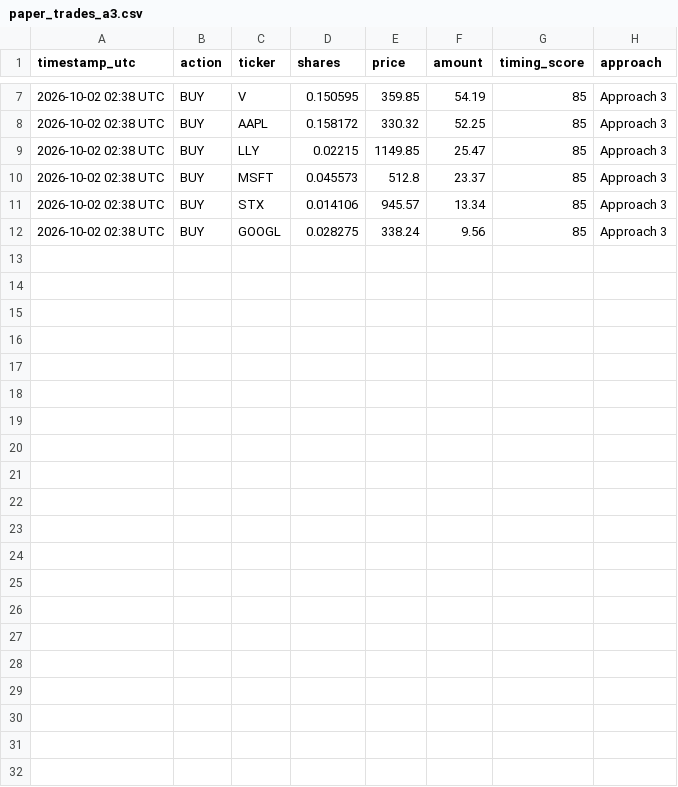
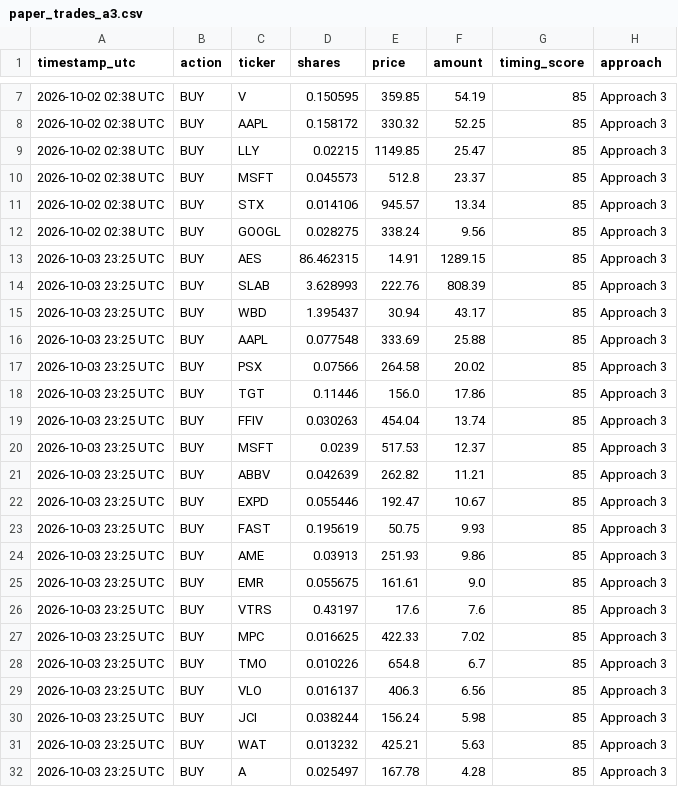
Before and after one commit to parthmalkan/Paper-Trade-US-stock, a CSV file: paper_trades_a3.csv, drawn as a sheet; only a part is shown, gaps mark what is left out.

Commit message:
Paper run 2026-10-03 23:26 UTC

```diff
--- a/paper_trades_a3.csv
+++ b/paper_trades_a3.csv
@@ -12 +12,21 @@ timestamp_utc,action,ticker,shares,price,amount,timing_score,approach
 2026-10-02 02:38 UTC,BUY,GOOGL,0.028275,338.24,9.56,85,Approach 3
+2026-10-03 23:25 UTC,BUY,AES,86.462315,14.91,1289.15,85,Approach 3,
+2026-10-03 23:25 UTC,BUY,SLAB,3.628993,222.76,808.39,85,Approach 3,
+2026-10-03 23:25 UTC,BUY,WBD,1.395437,30.94,43.17,85,Approach 3,
+2026-10-03 23:25 UTC,BUY,AAPL,0.077548,333.69,25.88,85,Approach 3,
+2026-10-03 23:25 UTC,BUY,PSX,0.07566,264.58,20.02,85,Approach 3,
+2026-10-03 23:25 UTC,BUY,TGT,0.11446,156.0,17.86,85,Approach 3,
+2026-10-03 23:25 UTC,BUY,FFIV,0.030263,454.04,13.74,85,Approach 3,
+2026-10-03 23:25 UTC,BUY,MSFT,0.0239,517.53,12.37,85,Approach 3,
+2026-10-03 23:25 UTC,BUY,ABBV,0.042639,262.82,11.21,85,Approach 3,
+2026-10-03 23:25 UTC,BUY,EXPD,0.055446,192.47,10.67,85,Approach 3,
+2026-10-03 23:25 UTC,BUY,FAST,0.195619,50.75,9.93,85,Approach 3,
+2026-10-03 23:25 UTC,BUY,AME,0.03913,251.93,9.86,85,Approach 3,
+2026-10-03 23:25 UTC,BUY,EMR,0.055675,161.61,9.0,85,Approach 3,
+2026-10-03 23:25 UTC,BUY,VTRS,0.43197,17.6,7.6,85,Approach 3,
+2026-10-03 23:25 UTC,BUY,MPC,0.016625,422.33,7.02,85,Approach 3,
+2026-10-03 23:25 UTC,BUY,TMO,0.010226,654.8,6.7,85,Approach 3,
+2026-10-03 23:25 UTC,BUY,VLO,0.016137,406.3,6.56,85,Approach 3,
+2026-10-03 23:25 UTC,BUY,JCI,0.038244,156.24,5.98,85,Approach 3,
+2026-10-03 23:25 UTC,BUY,WAT,0.013232,425.21,5.63,85,Approach 3,
+2026-10-03 23:25 UTC,BUY,A,0.025497,167.78,4.28,85,Approach 3,
```
Also changed, not shown: paper_summary.csv, paper_trades_a1.csv, 4 other files.
